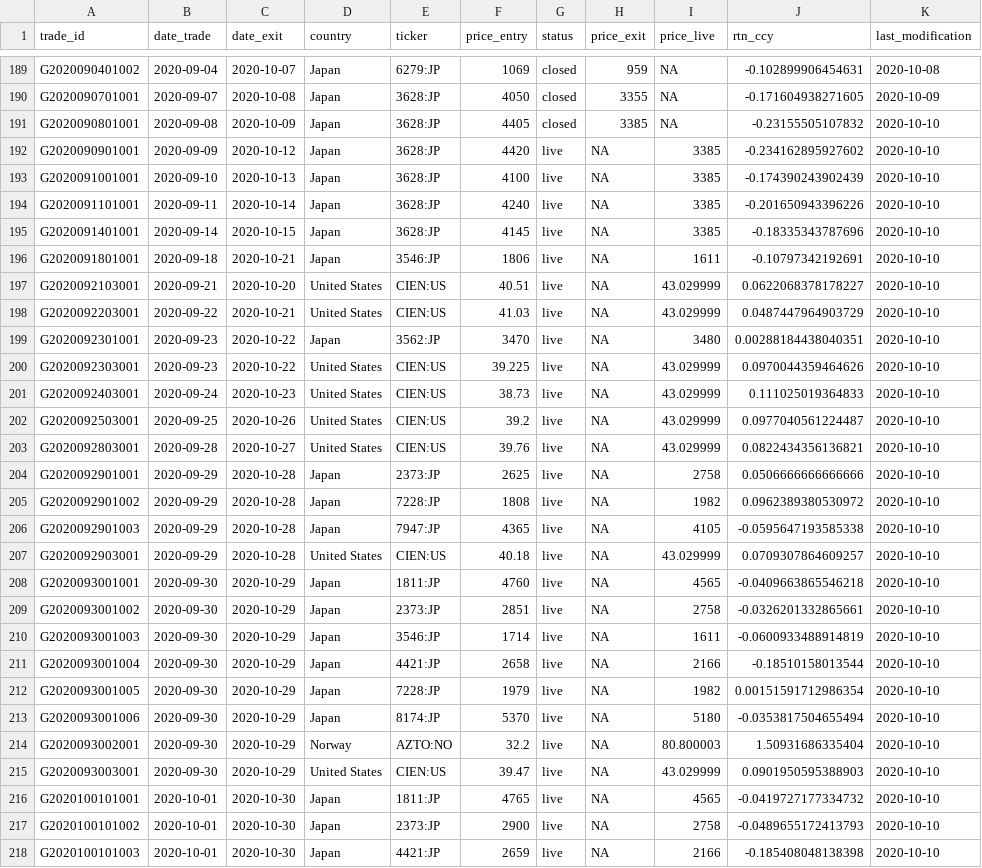
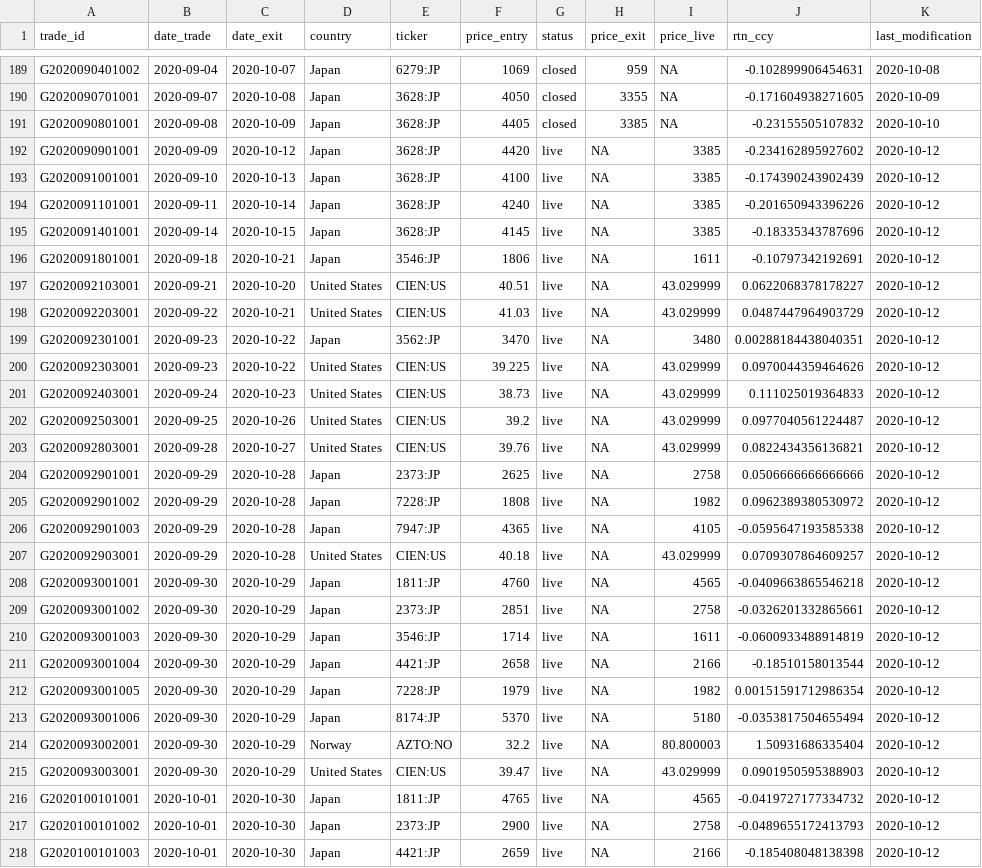
Before and after one commit to Ventura-Strats/Glenorchy, a CSV file: Trades_Full_Ledger/trades_glenorchy.csv, drawn as a sheet; only a part is shown, gaps mark what is left out; the diff covers the shown part only; the diff names each change by its address in the sheet, - before the commit and + after, or states it on an @@ line.

Commit message:
Updating Full Trades Ledger Glenorchy 2020-10-09

```diff
--- a/Trades_Full_Ledger/trades_glenorchy.csv
+++ b/Trades_Full_Ledger/trades_glenorchy.csv
-K192:K218 (last_modification): 2020-10-10
+K192:K218 (last_modification): 2020-10-12
```
Also changed, not shown: 44 edited cells elsewhere in this file.
